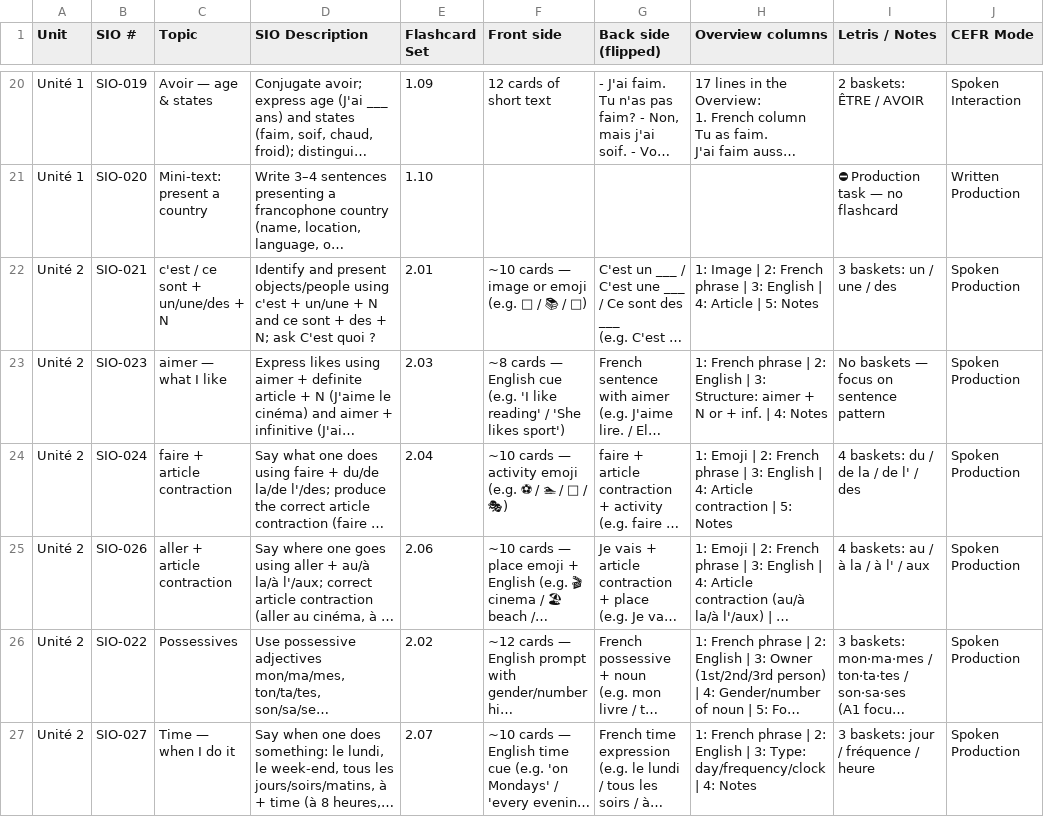
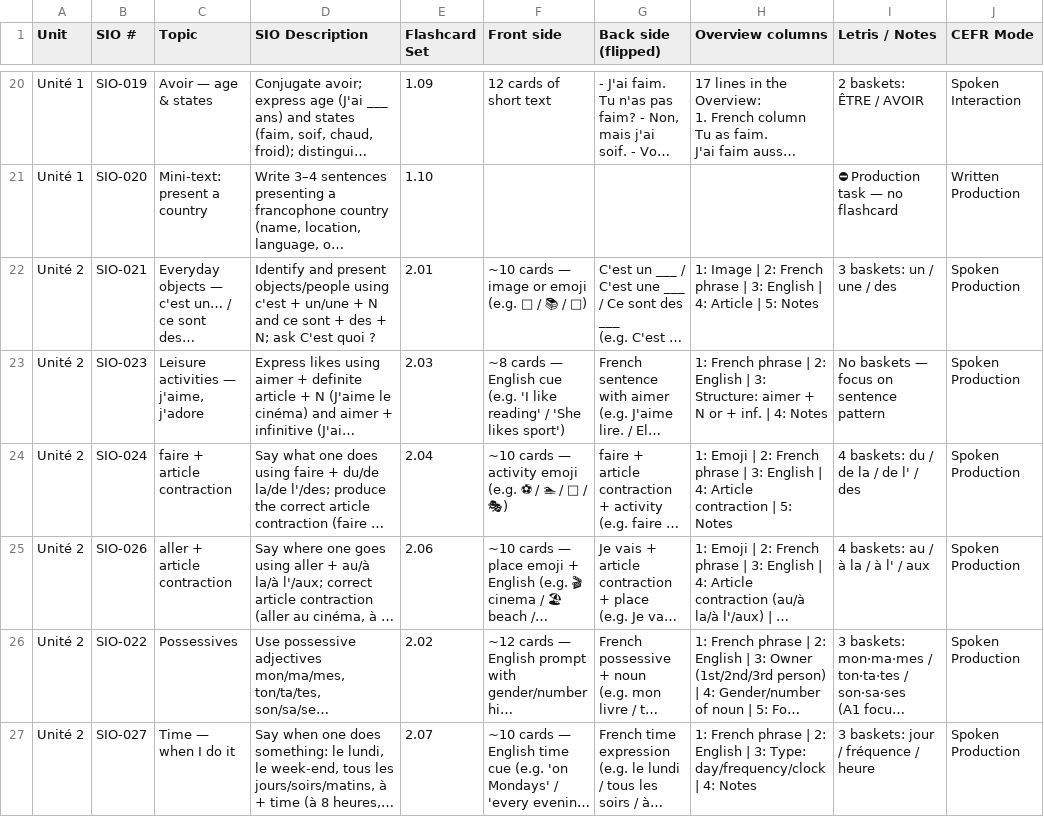
Before and after one commit to frenchprof/fluoduo, a CSV file: docs/handoff/LAF1201_SIOs_Flashcards_v9.csv, drawn as a sheet; only a part is shown, gaps mark what is left out; long unchanged cells end in …; the diff covers the shown part only; the diff names each change by its address in the sheet, - before the commit and + after, or states it on an @@ line.

```diff
--- a/docs/handoff/LAF1201_SIOs_Flashcards_v9.csv
+++ b/docs/handoff/LAF1201_SIOs_Flashcards_v9.csv
-C22 (Topic): c'est / ce sont + un/une/des + N
+C22 (Topic): Everyday objects — c'est un… / ce sont des…
-C23 (Topic): aimer — what I like
+C23 (Topic): Leisure activities — j'aime, j'adore
```
Also changed, not shown: 48 edited cells elsewhere in this file, 10 other files.
